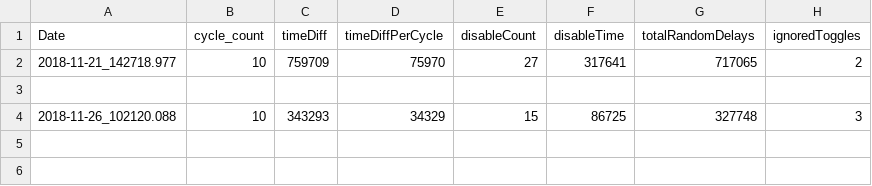
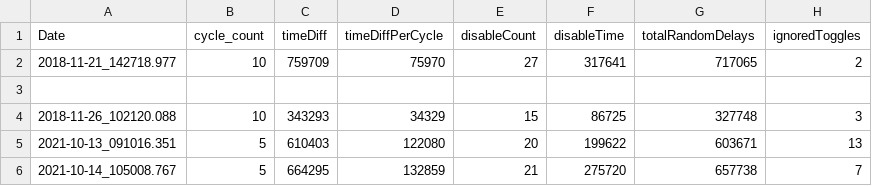
Before and after one commit to wshackle/aprs-framework, a CSV file: netbeans_run_user_home/aprs_test_logs.csv, drawn as a sheet; the diff names each change by its address in the sheet, - before the commit and + after, or states it on an @@ line.

```diff
--- a/netbeans_run_user_home/aprs_test_logs.csv
+++ b/netbeans_run_user_home/aprs_test_logs.csv
+row 5: 2021-10-13_091016.351 | 5 | 610403 | 122080 | 20 | 199622 | 603671 | 13
+row 6: 2021-10-14_105008.767 | 5 | 664295 | 132859 | 21 | 275720 | 657738 | 7
```
Also changed, not shown: 14 other files.
